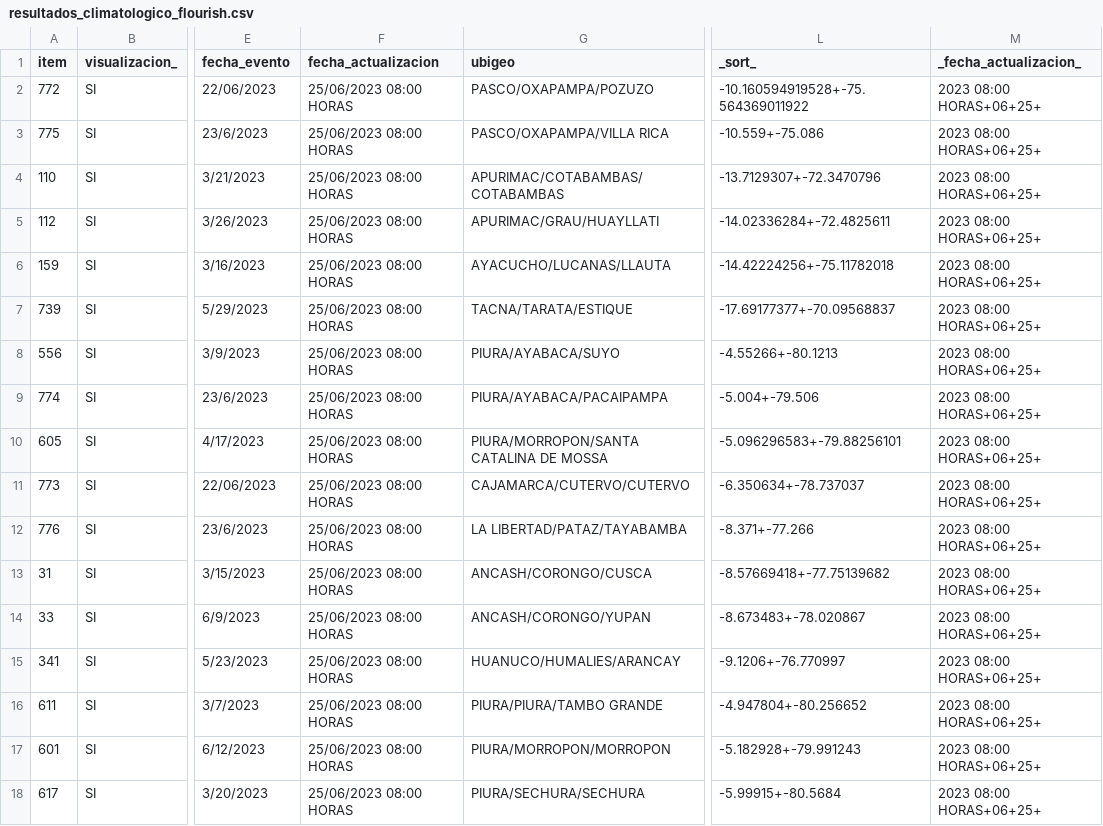
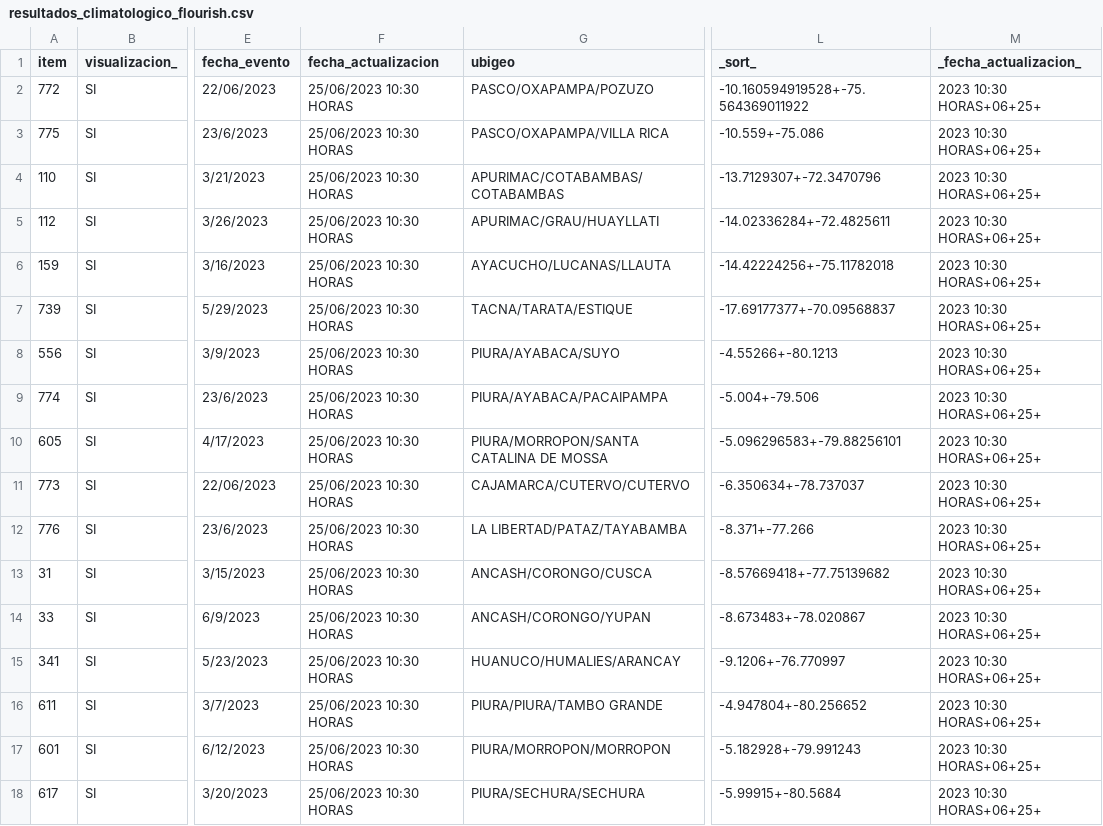
Before and after one commit to annaabsi/scraper-sutran, a CSV file: resultados_flourish/resultados_climatologico_flourish.csv, drawn as a sheet; only a part is shown, gaps mark what is left out; the diff names each change by its address in the sheet, - before the commit and + after, or states it on an @@ line.

```diff
--- a/resultados_flourish/resultados_climatologico_flourish.csv
+++ b/resultados_flourish/resultados_climatologico_flourish.csv
-F2:F18 (fecha_actualizacion): 25/06/2023 08:00 HORAS
+F2:F18 (fecha_actualizacion): 25/06/2023 10:30 HORAS
-M2:M18 (_fecha_actualizacion_): 2023 08:00 HORAS+06+25+
+M2:M18 (_fecha_actualizacion_): 2023 10:30 HORAS+06+25+
```
Also changed, not shown: 2 other files.
